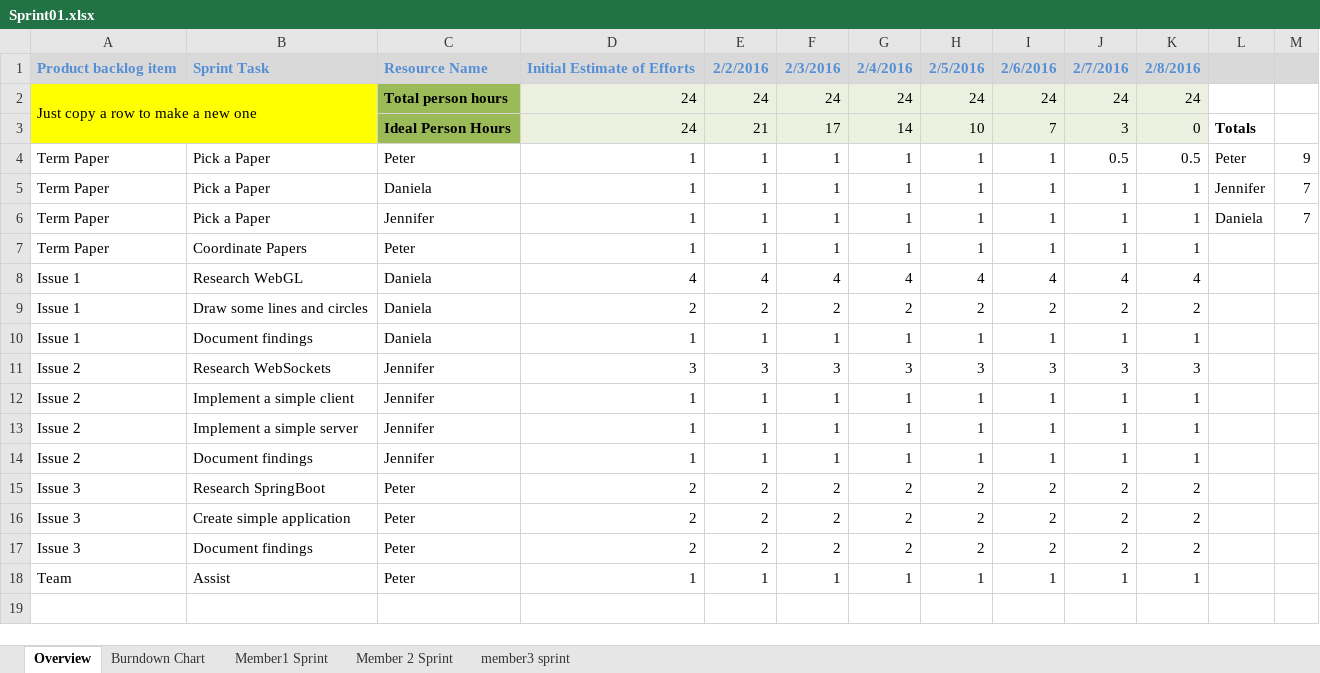
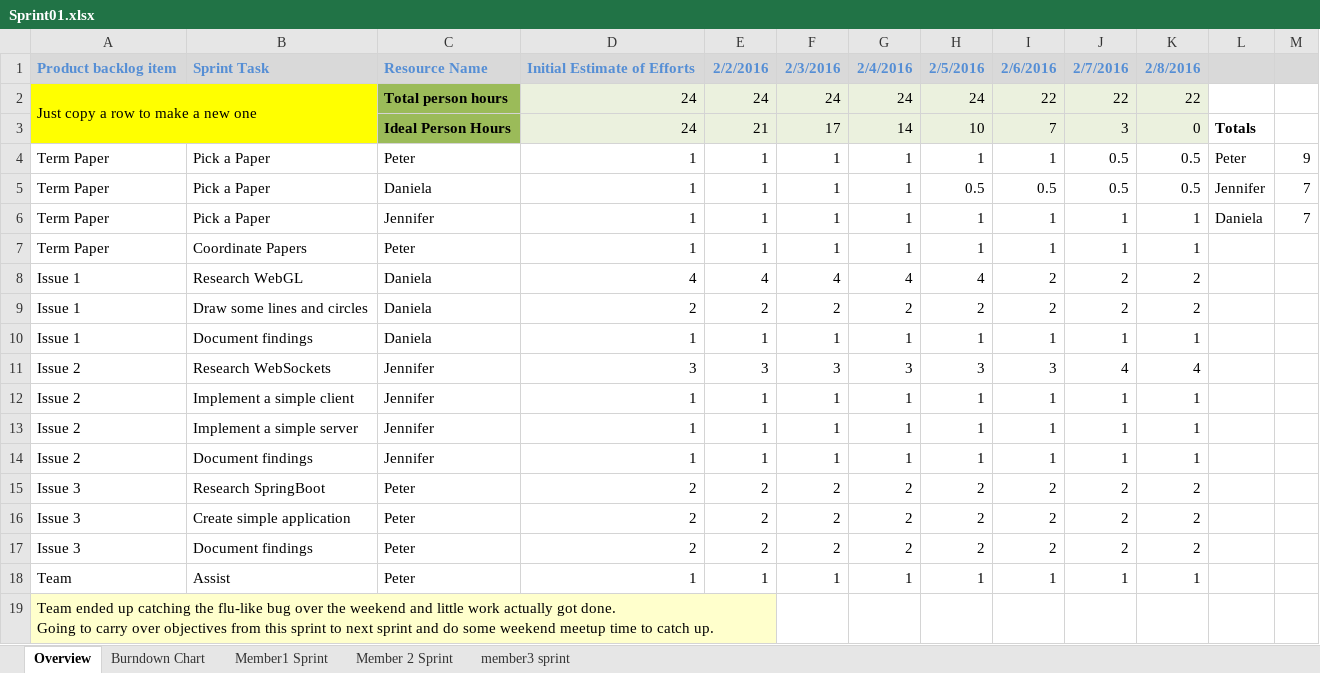
Before and after one commit to dmartign/TicTacToe-Java-Microservices-Project, an Excel workbook: project/Sprint01.xlsx, sheet Overview, drawn as a sheet; values as stored, in another font and other column widths than the file's, no borders; ↵ is a line break in a cell; the diff names each change by its address in the sheet, - before the commit and + after, or states it on an @@ line.

Commit message:
Finalized sprint 1, started sprint 2

```diff
--- a/project/Sprint01.xlsx (sheet Overview)
+++ b/project/Sprint01.xlsx (sheet Overview)
-I2: 24
+I2: 22
-J2: 24
+J2: 22
-K2: 24
+K2: 22
-H5: 1
+H5: 0.5
-I5: 1
+I5: 0.5
-J5: 1
+J5: 0.5
-K5: 1
+K5: 0.5
-I8: 4
+I8: 2
-J8: 4
+J8: 2
-K8: 4
+K8: 2
-J11: 3
+J11: 4
-K11: 3
+K11: 4
+row 19: Team ended up catching the flu-like bug over the weekend and little work actually got done. ↵ Going to carry over objectives from this sprint to next sprint and do some weekend meetup time to catch up.
```
Also changed, not shown: charts or pictures, 1 other file.
